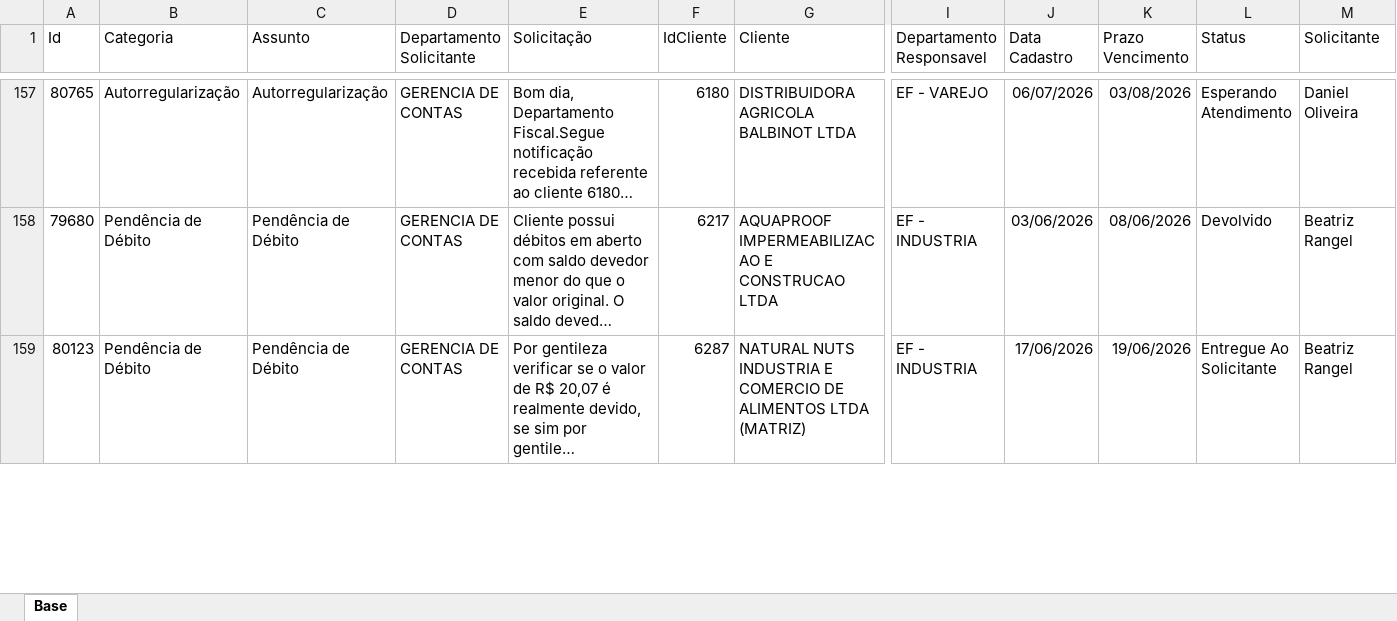
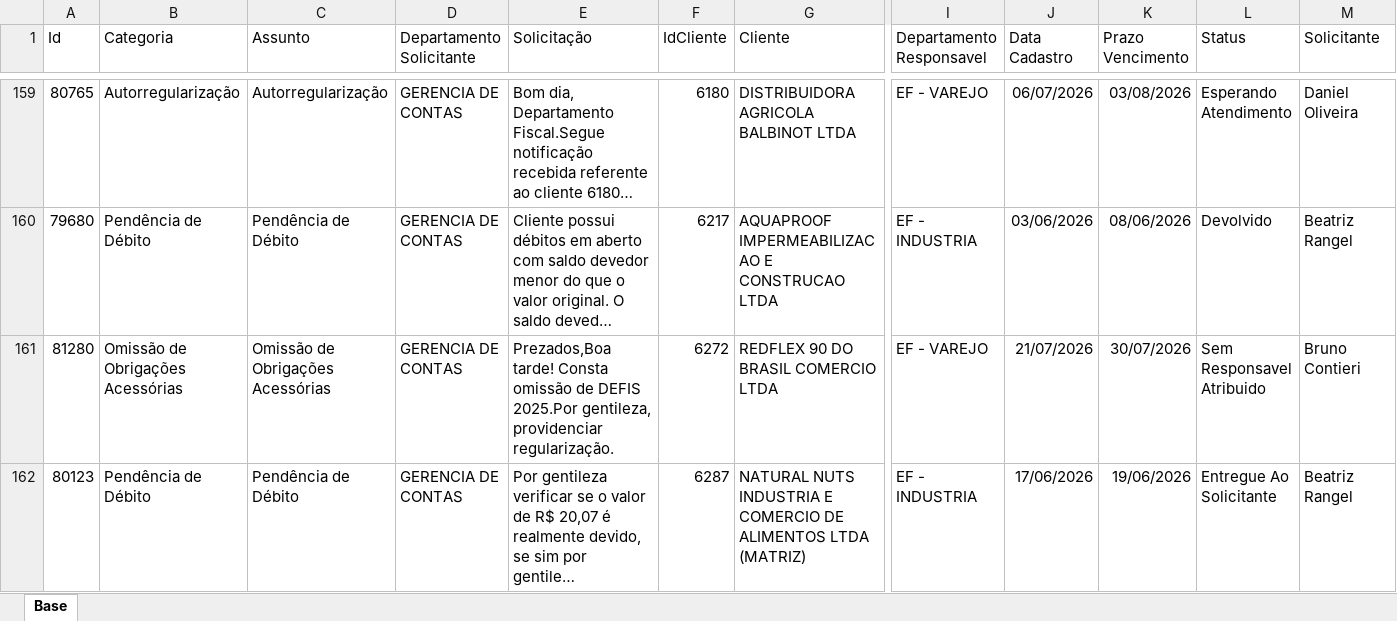
Before and after one commit to Controladoria-MG/Portal-dos-chamados, an Excel workbook: data/base.xlsx, sheet Base, drawn as a sheet; only a part is shown, gaps mark what is left out; long unchanged cells end in …; values as stored, in another font and other column widths than the file's, no borders; table styles not drawn; rows hold the shown columns only; the diff covers the shown part only; the diff names each change by its address in the sheet, - before the commit and + after, or states it on an @@ line.

Commit message:
data: atualização base chamados 21-07-26 1809

```diff
--- a/data/base.xlsx (sheet Base)
+++ b/data/base.xlsx (sheet Base)
+row 161: 81280 | Omissão de Obrigações Acessórias | Omissão de Obrigações Acessórias | GERENCIA DE CONTAS | Prezados,Boa tarde! Consta omissão de DEFIS 2025.Por gentileza, providenciar regularização. | 6272 | REDFLEX 90 DO BRASIL COMERCIO LTDA | EF - VAREJO | 21/07/2026 | 30/07/2026 | Sem Responsavel Atribuido | Bruno Contieri
```
Also changed, not shown: 4 added rows, 1 removed row and 3 edited cells elsewhere in this sheet, 10 other files.
